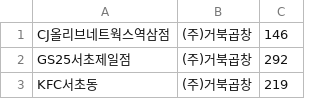
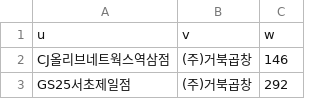
Before and after one commit to lfrost81/hts-bns, a CSV file: data/shop_to_shop.csv (was data/store_to_store.csv), drawn as a sheet; only a part is shown; the shorter side is filled out with more unchanged rows; the diff names each change by its address in the sheet, - before the commit and + after, or states it on an @@ line.

```diff
--- a/data/store_to_store.csv
+++ b/data/shop_to_shop.csv
+row 1: u | v | w
```
Also changed, not shown: data/shop_to_topic.csv, 6 other files.
